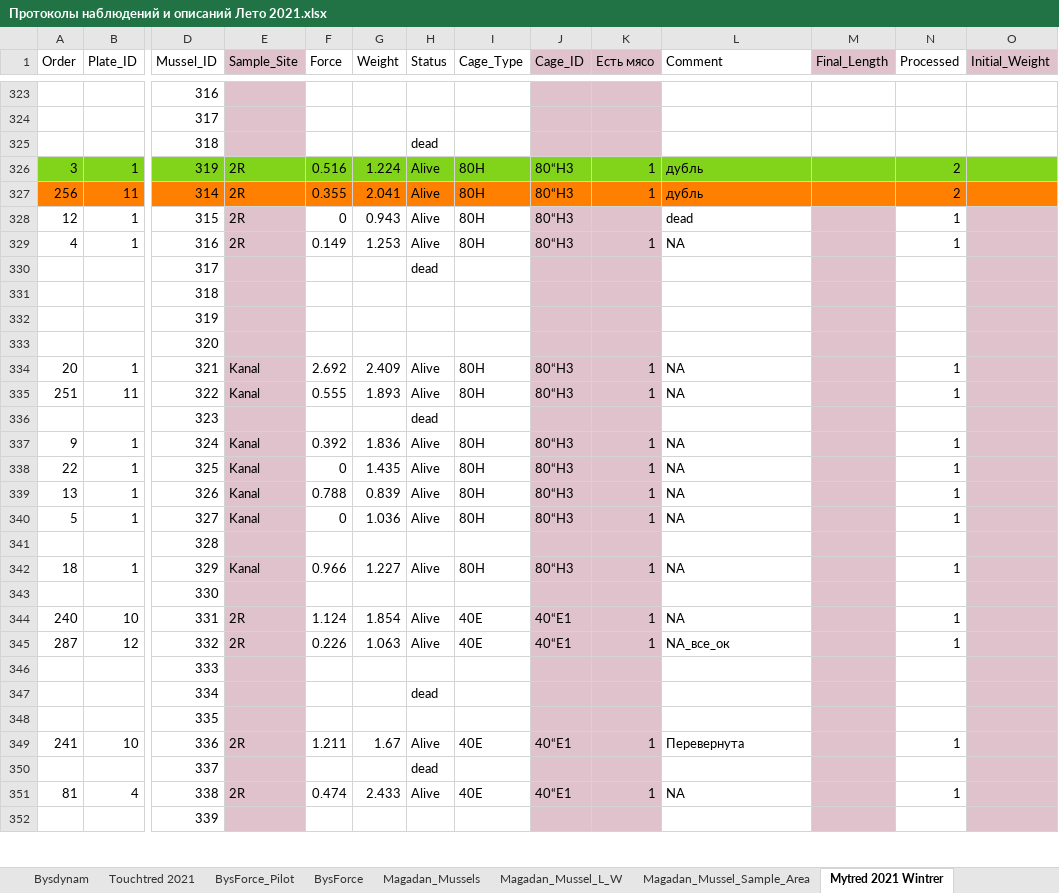
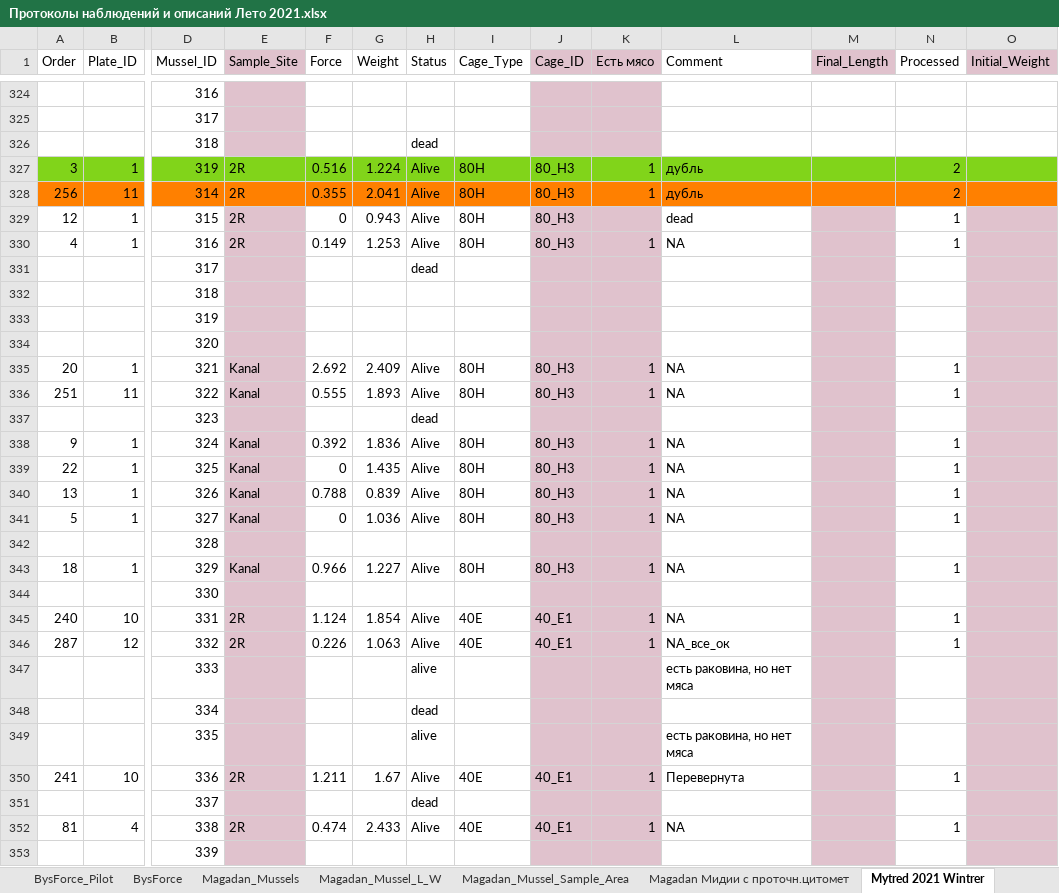
Before and after one commit to polydora/Lab-processings, an Excel workbook: Exp2021/Протоколы наблюдений и описаний Лето 2021.xlsx, sheet Mytred 2021 Wintrer, drawn as a sheet; only a part is shown, gaps mark what is left out; values as stored, in another font and other column widths than the file's, no borders; removed rows and columns are numbered as before the commit, all else as after; rows hold the shown columns only; the diff covers the shown part only; the diff names each change by its address in the sheet, - before the commit and + after, or states it on an @@ line.

```diff
--- a/Exp2021/Протоколы наблюдений и описаний Лето 2021.xlsx (sheet Mytred 2021 Wintrer)
+++ b/Exp2021/Протоколы наблюдений и описаний Лето 2021.xlsx (sheet Mytred 2021 Wintrer)
+sheet tab: Magadan Мидии с проточн.цитомет
-J327:J330 (Cage_ID): 80“H3
+J327:J330 (Cage_ID): 80_H3
-J335:J336 (Cage_ID): 80“H3
+J335:J336 (Cage_ID): 80_H3
-J338:J341 (Cage_ID): 80“H3
+J338:J341 (Cage_ID): 80_H3
-J343 (Cage_ID): 80“H3
+J343 (Cage_ID): 80_H3
-J345:J346 (Cage_ID): 40“E1
+J345:J346 (Cage_ID): 40_E1
-row 346:  |  | 333
+row 347:  |  | 333 |  |  |  | alive |  |  |  | есть раковина, но нет мяса
-row 348:  |  | 335
+row 349:  |  | 335 |  |  |  | alive |  |  |  | есть раковина, но нет мяса
-J350 (Cage_ID): 40“E1
+J350 (Cage_ID): 40_E1
-J352 (Cage_ID): 40“E1
+J352 (Cage_ID): 40_E1
```
Also changed, not shown: 9 added rows, 4 removed rows, 302 edited cells and cell formats elsewhere in this sheet, sheet Magadan_Mussels, other sheet tabs, 4 other files.
